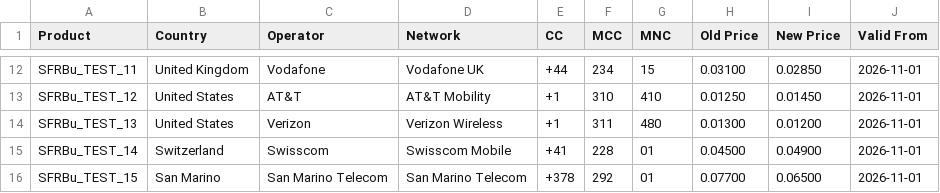
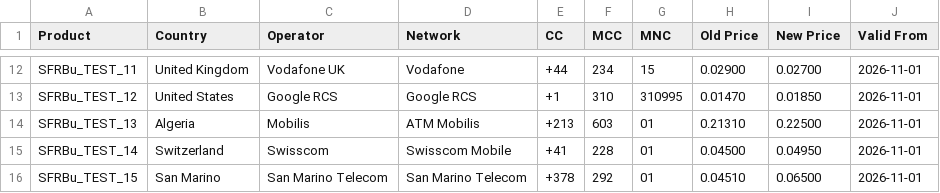
Before and after one commit to keenzalounis/dmc-sms-pricing, a CSV file: data/updates/test_price_change_notification.csv, drawn as a sheet; only a part is shown, gaps mark what is left out; the diff covers the shown part only; the diff names each change by its address in the sheet, - before the commit and + after, or states it on an @@ line.

Commit message:
fix(data): alignement des operateurs du fichier test_price_change_notification avec le catalogue officiel Sinch

```diff
--- a/data/updates/test_price_change_notification.csv
+++ b/data/updates/test_price_change_notification.csv
-C12 (Operator): Vodafone
+C12 (Operator): Vodafone UK
-D12 (Network): Vodafone UK
+D12 (Network): Vodafone
-H12 (Old Price): 0.03100
+H12 (Old Price): 0.02900
-I12 (New Price): 0.02850
+I12 (New Price): 0.02700
-C13 (Operator): AT&T
+C13 (Operator): Google RCS
-D13 (Network): AT&T Mobility
+D13 (Network): Google RCS
-G13 (MNC): 410
+G13 (MNC): 310995
-H13 (Old Price): 0.01250
+H13 (Old Price): 0.01470
-I13 (New Price): 0.01450
+I13 (New Price): 0.01850
-B14 (Country): United States
+B14 (Country): Algeria
-C14 (Operator): Verizon
+C14 (Operator): Mobilis
-D14 (Network): Verizon Wireless
+D14 (Network): ATM Mobilis
-E14 (CC): +1
+E14 (CC): +213
-F14 (MCC): 311
+F14 (MCC): 603
-G14 (MNC): 480
+G14 (MNC): 01
-H14 (Old Price): 0.01300
+H14 (Old Price): 0.21310
-I14 (New Price): 0.01200
+I14 (New Price): 0.22500
-I15 (New Price): 0.04900
+I15 (New Price): 0.04950
-H16 (Old Price): 0.07700
+H16 (Old Price): 0.04510
```
Also changed, not shown: 29 edited cells elsewhere in this file.
